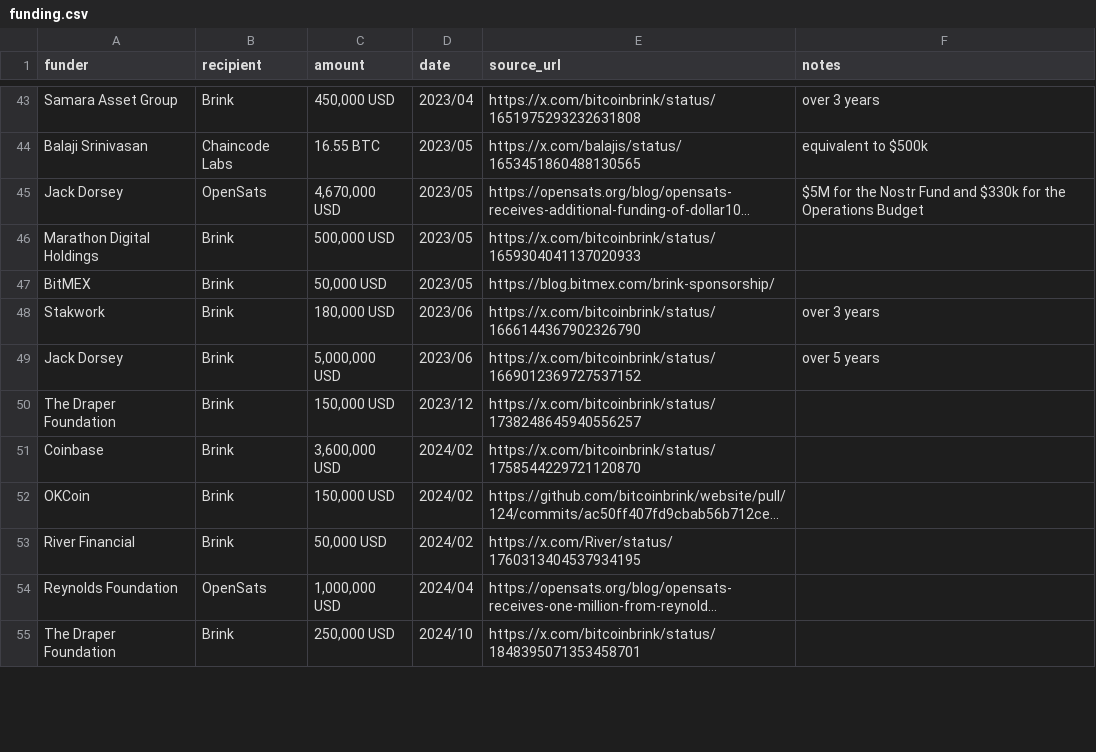
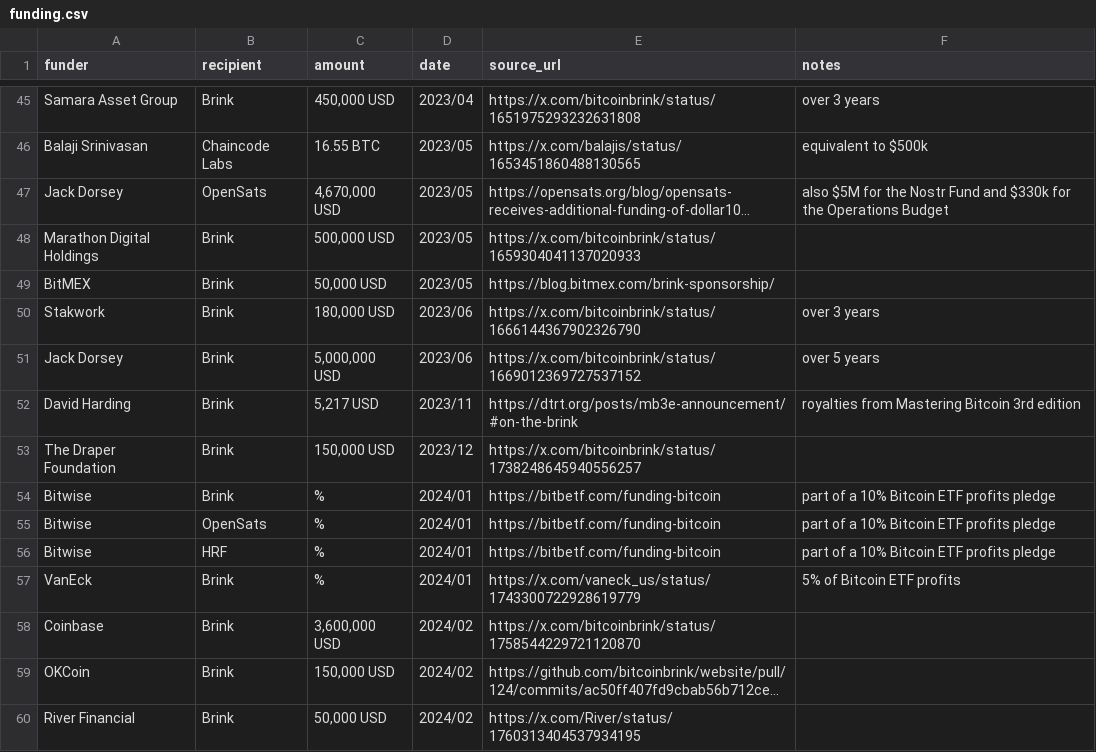
Before and after one commit to whofundsbitcoin/website, a CSV file: funding.csv, drawn as a sheet; only a part is shown, gaps mark what is left out; the shorter side is filled out with more unchanged rows; long unchanged cells end in …; addresses are those after the commit; the diff covers the shown part only; the diff names each change by its address in the sheet, - before the commit and + after, or states it on an @@ line.

Commit message:
add missing entries

```diff
--- a/funding.csv
+++ b/funding.csv
-F47 (notes): $5M for…
+F47 (notes): also $5M for…
+row 52: David Harding | Brink | 5,217 USD | 2023/11 | https://dtrt.org/posts/mb3e-announcement/#on-the-brink | royalties from Mastering Bitcoin 3rd edition
+row 54: Bitwise | Brink | % | 2024/01 | https://bitbetf.com/funding-bitcoin | part of a 10% Bitcoin ETF profits pledge
+row 55: Bitwise | OpenSats | % | 2024/01 | https://bitbetf.com/funding-bitcoin | part of a 10% Bitcoin ETF profits pledge
+row 56: Bitwise | HRF | % | 2024/01 | https://bitbetf.com/funding-bitcoin | part of a 10% Bitcoin ETF profits pledge
+row 57: VanEck | Brink | % | 2024/01 | https://x.com/vaneck_us/status/1743300722928619779 | 5% of Bitcoin ETF profits
```
Also changed, not shown: 8 added rows, 1 removed row, 1 moved row and 5 edited cells elsewhere in this file.
